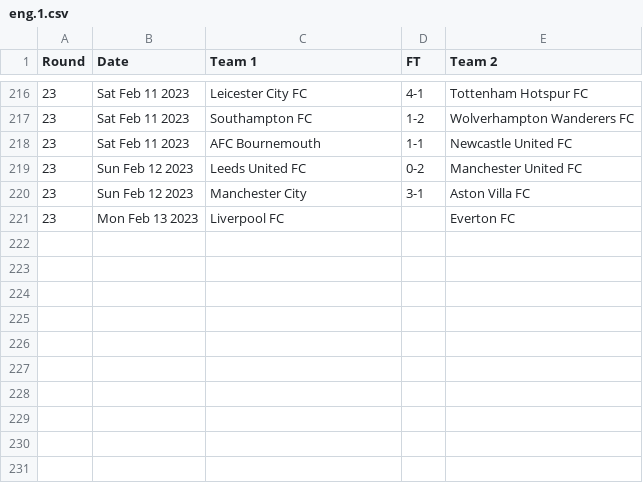
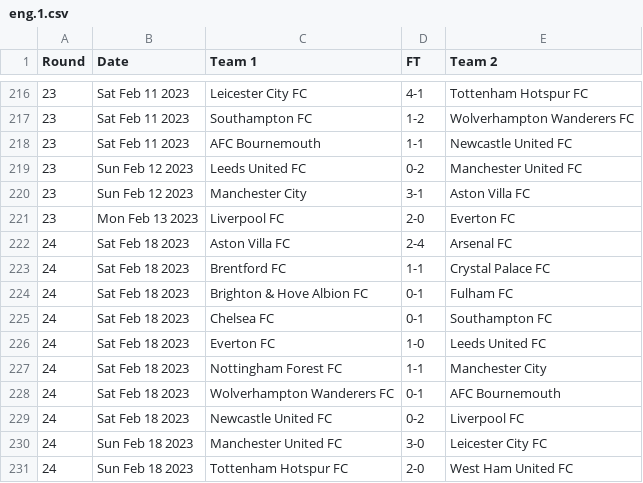
Before and after one commit to nickfraser/england, a CSV file: 2020s/2022-23/eng.1.csv, drawn as a sheet; only a part is shown, gaps mark what is left out.

Commit message:
[eng22-23] Added round 23, 24 results

```diff
--- a/2020s/2022-23/eng.1.csv
+++ b/2020s/2022-23/eng.1.csv
@@ -220,2 +220,12 @@ Round,Date,Team 1,FT,Team 2
 23,Sun Feb 12 2023,Manchester City,3-1,Aston Villa FC
-23,Mon Feb 13 2023,Liverpool FC,,Everton FC
+23,Mon Feb 13 2023,Liverpool FC,2-0,Everton FC
+24,Sat Feb 18 2023,Aston Villa FC,2-4,Arsenal FC
+24,Sat Feb 18 2023,Brentford FC,1-1,Crystal Palace FC
+24,Sat Feb 18 2023,Brighton & Hove Albion FC,0-1,Fulham FC
+24,Sat Feb 18 2023,Chelsea FC,0-1,Southampton FC
+24,Sat Feb 18 2023,Everton FC,1-0,Leeds United FC
+24,Sat Feb 18 2023,Nottingham Forest FC,1-1,Manchester City
+24,Sat Feb 18 2023,Wolverhampton Wanderers FC,0-1,AFC Bournemouth
+24,Sat Feb 18 2023,Newcastle United FC,0-2,Liverpool FC
+24,Sun Feb 18 2023,Manchester United FC,3-0,Leicester City FC
+24,Sun Feb 18 2023,Tottenham Hotspur FC,2-0,West Ham United FC
```
